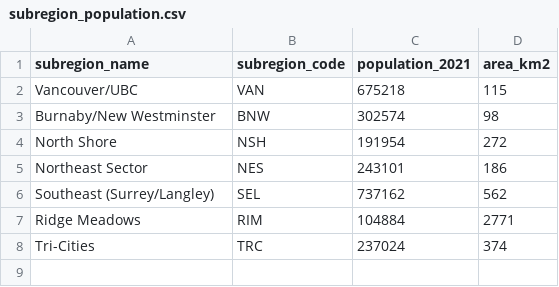
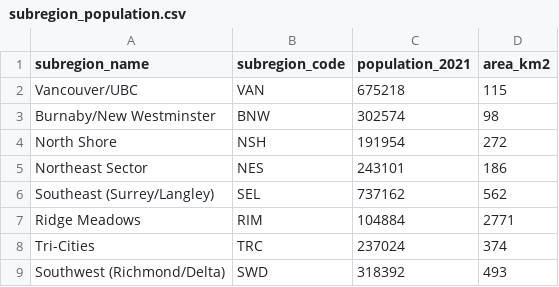
Before and after one commit to thedarianwong/translink-transit-analytics, a CSV file: dbt/seeds/subregion_population.csv, drawn as a sheet.

```diff
--- a/dbt/seeds/subregion_population.csv
+++ b/dbt/seeds/subregion_population.csv
@@ -8 +8,2 @@ Ridge Meadows,RIM,104884,2771
 Tri-Cities,TRC,237024,374
+Southwest (Richmond/Delta),SWD,318392,493
```
Also changed, not shown: 3 other files.
